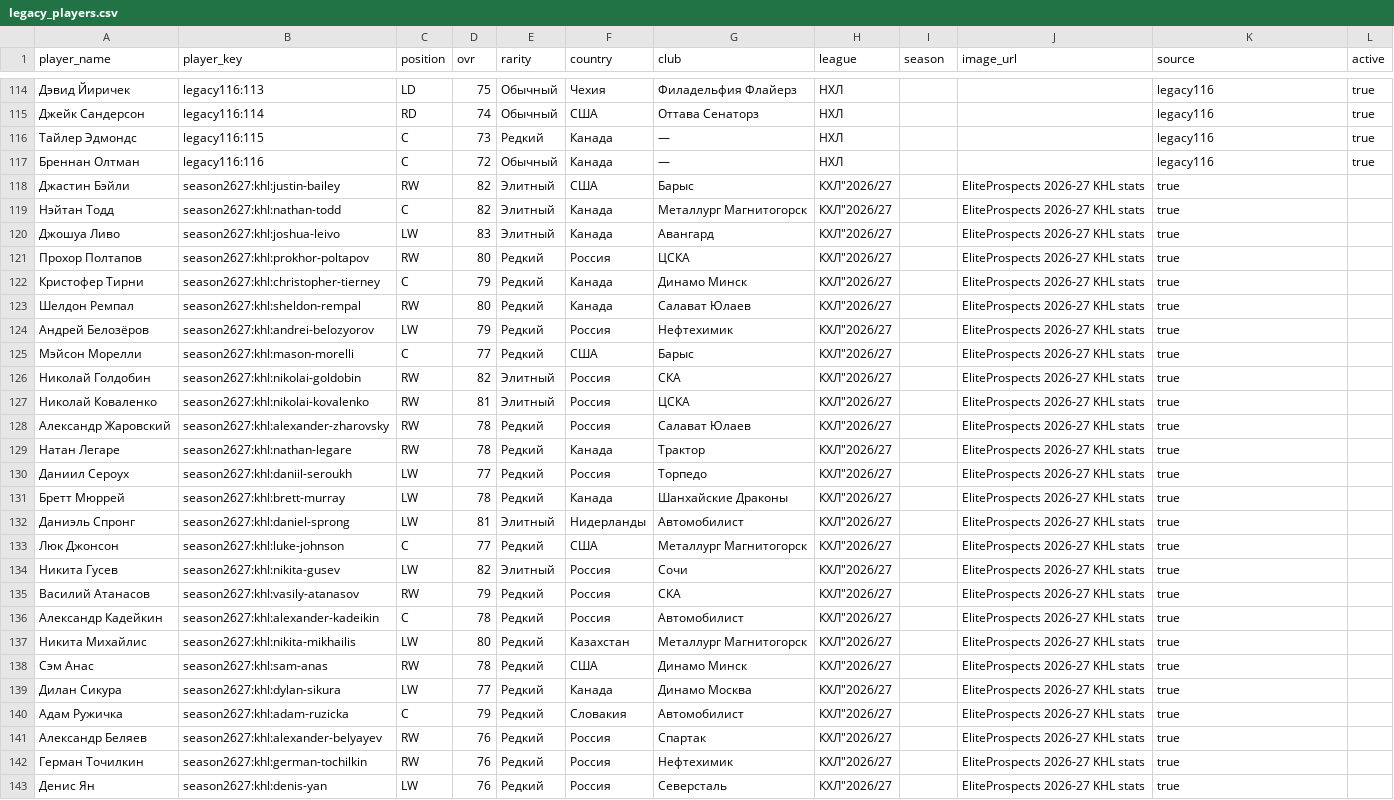
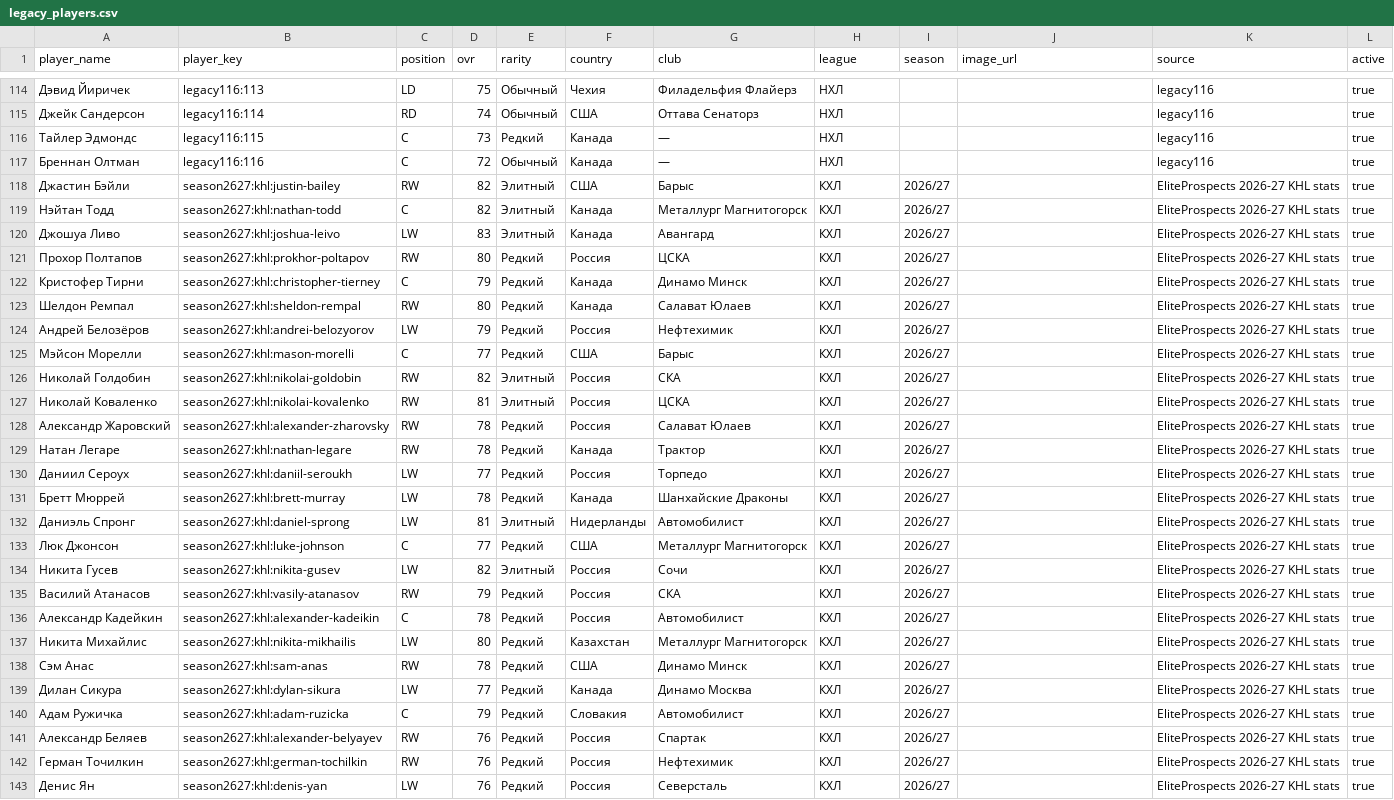
Before and after one commit to ilmazg667-boop/Kosh-KHL-Cards, a CSV file: data/legacy_players.csv, drawn as a sheet; only a part is shown, gaps mark what is left out; the diff names each change by its address in the sheet, - before the commit and + after, or states it on an @@ line.

Commit message:
Repair KHL player CSV rows

```diff
--- a/data/legacy_players.csv
+++ b/data/legacy_players.csv
-H118:H143 (league): КХЛ"2026/27
+H118:H143 (league): КХЛ
-I118:I143 (season): (empty)
+I118:I143 (season): 2026/27
-J118:J143 (image_url): EliteProspects 2026-27 KHL stats
+J118:J143 (image_url): (empty)
-K118:K143 (source): true
+K118:K143 (source): EliteProspects 2026-27 KHL stats
-L118:L143 (active): (empty)
+L118:L143 (active): true
```
